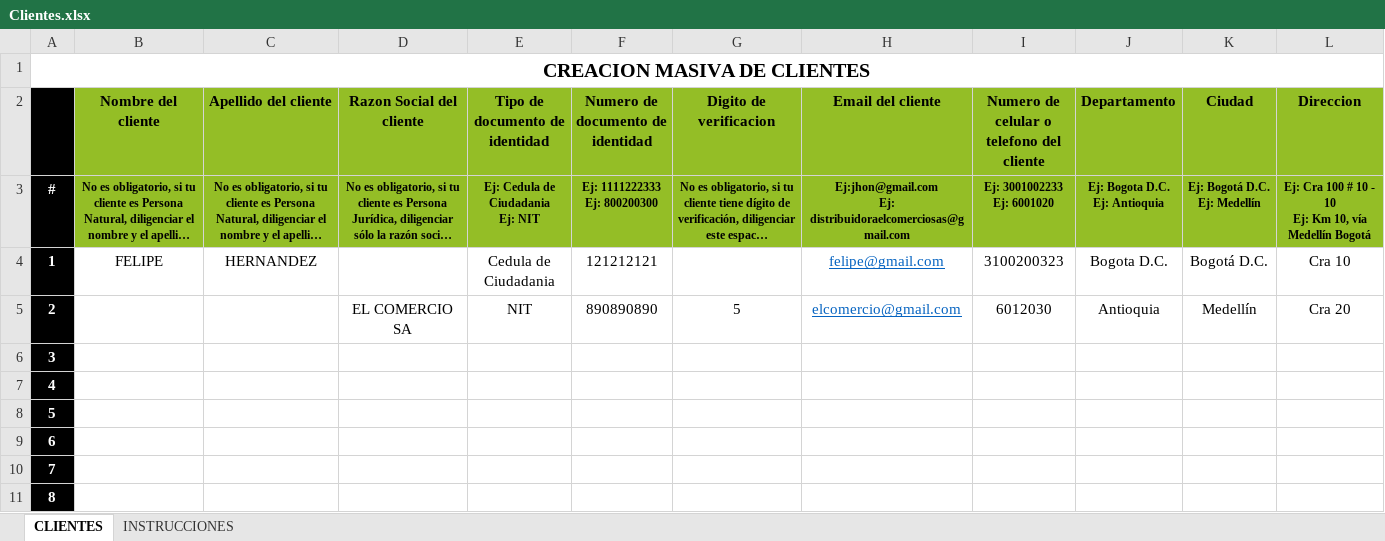
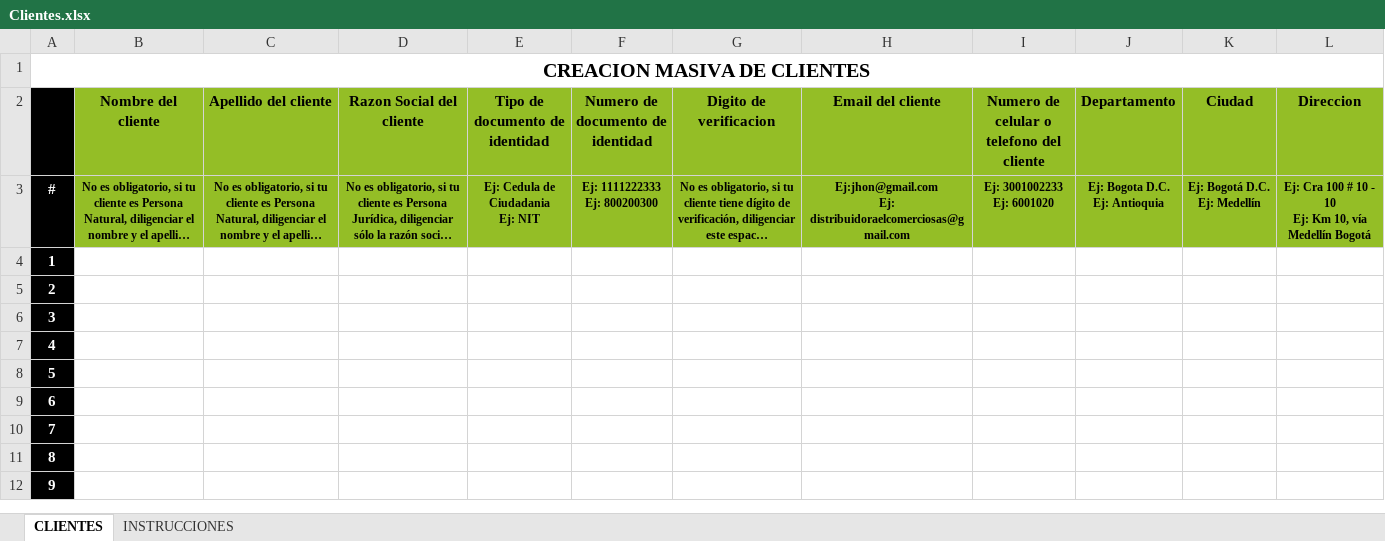
Before and after one commit to hombresostenible/ecopFront-Desarrollo, an Excel workbook: public/DownloadExcels/Clientes.xlsx, sheet CLIENTES, drawn as a sheet; only a part is shown; the shorter side is filled out with more unchanged rows; long unchanged cells end in …; values as stored, in another font and other column widths than the file's, no borders; charts and pictures not drawn; the diff names each change by its address in the sheet, - before the commit and + after, or states it on an @@ line.

```diff
--- a/public/DownloadExcels/Clientes.xlsx (sheet CLIENTES)
+++ b/public/DownloadExcels/Clientes.xlsx (sheet CLIENTES)
-B4 (Nombre del cliente): FELIPE
+B4 (Nombre del cliente): (empty)
-C4 (Apellido del cliente): HERNANDEZ
+C4 (Apellido del cliente): (empty)
-E4 (Tipo de documento de identidad): Cedula de Ciudadania
+E4 (Tipo de documento de identidad): (empty)
-F4 (Numero de documento de identidad): 121212121
+F4 (Numero de documento de identidad): (empty)
-H4 (Email del cliente): felipe@gmail.com
+H4 (Email del cliente): (empty)
-I4: 3100200323
+I4: (empty)
-J4 (Departamento): Bogota D.C.
+J4 (Departamento): (empty)
-K4 (Ciudad): Bogotá D.C.
+K4 (Ciudad): (empty)
-L4 (Direccion): Cra 10
+L4 (Direccion): (empty)
-D5 (Razon Social del cliente): EL COMERCIO SA
+D5 (Razon Social del cliente): (empty)
-E5 (Tipo de documento de identidad): NIT
+E5 (Tipo de documento de identidad): (empty)
-F5 (Numero de documento de identidad): 890890890
+F5 (Numero de documento de identidad): (empty)
-G5 (Digito de verificacion): 5
+G5 (Digito de verificacion): (empty)
-H5 (Email del cliente): elcomercio@gmail.com
+H5 (Email del cliente): (empty)
-I5: 6012030
+I5: (empty)
-J5 (Departamento): Antioquia
+J5 (Departamento): (empty)
-K5 (Ciudad): Medellín
+K5 (Ciudad): (empty)
-L5 (Direccion): Cra 20
+L5 (Direccion): (empty)
```
Also changed, not shown: public/DownloadExcels/Colaboradores.xlsx, public/DownloadExcels/Materias_Primas.xlsx, 6 other files.
